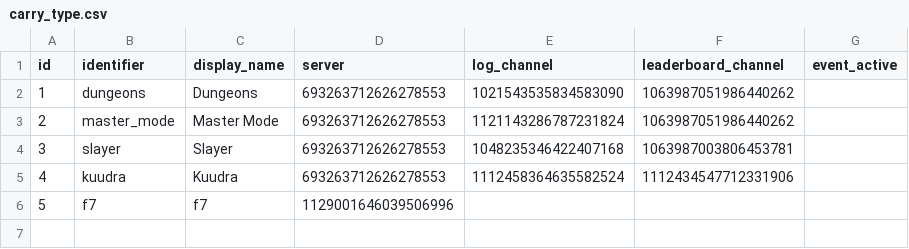
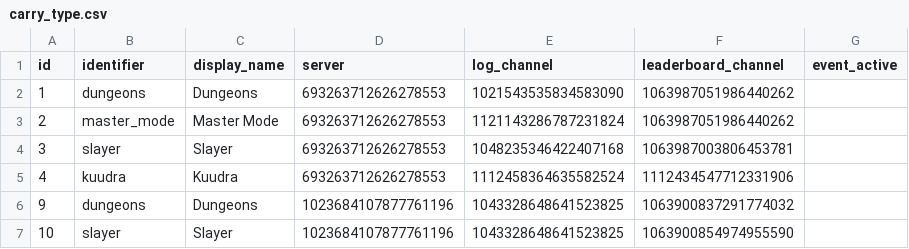
Before and after one commit to dungeon-hub/dungeon-hub-server, a CSV file: src/main/resources/sql/database-dumps/carry_type.csv, drawn as a sheet.

```diff
--- a/src/main/resources/sql/database-dumps/carry_type.csv
+++ b/src/main/resources/sql/database-dumps/carry_type.csv
@@ -5,2 +5,3 @@ id,identifier,display_name,server,log_channel,leaderboard_channel,event_active
 4,kuudra,Kuudra,693263712626278553,1112458364635582524,1112434547712331906,
-5,f7,f7,1129001646039506996,,,
+9,dungeons,Dungeons,1023684107877761196,1043328648641523825,1063900837291774032,
+10,slayer,Slayer,1023684107877761196,1043328648641523825,1063900854974955590,
```
Also changed, not shown: src/main/resources/sql/database-dumps/alltime_score.csv, src/main/resources/sql/database-dumps/carry_difficulty.csv, 8 other files.
